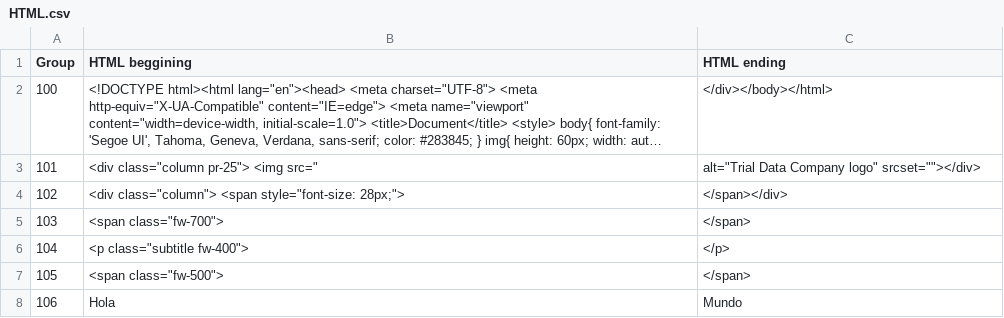
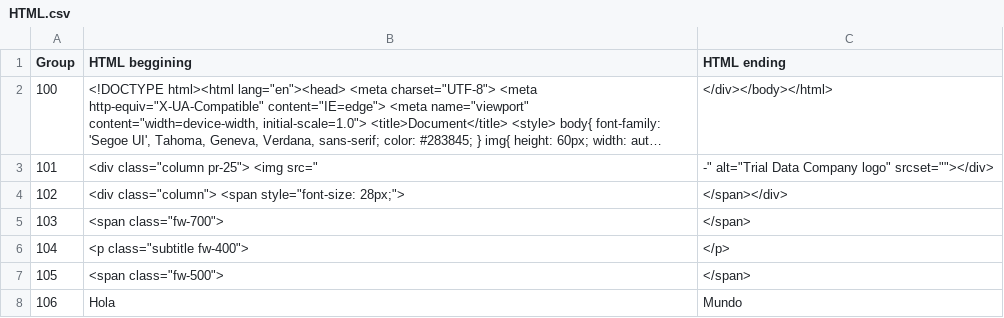
Before and after one commit to Ofrojas/files, a CSV file: HTML.csv, drawn as a sheet; long unchanged cells end in …; the diff names each change by its address in the sheet, - before the commit and + after, or states it on an @@ line.

Commit message:
Update HTML.csv

```diff
--- a/HTML.csv
+++ b/HTML.csv
-C3 (HTML ending): alt="Trial Data…
+C3 (HTML ending): -" alt="Trial Data…
```
